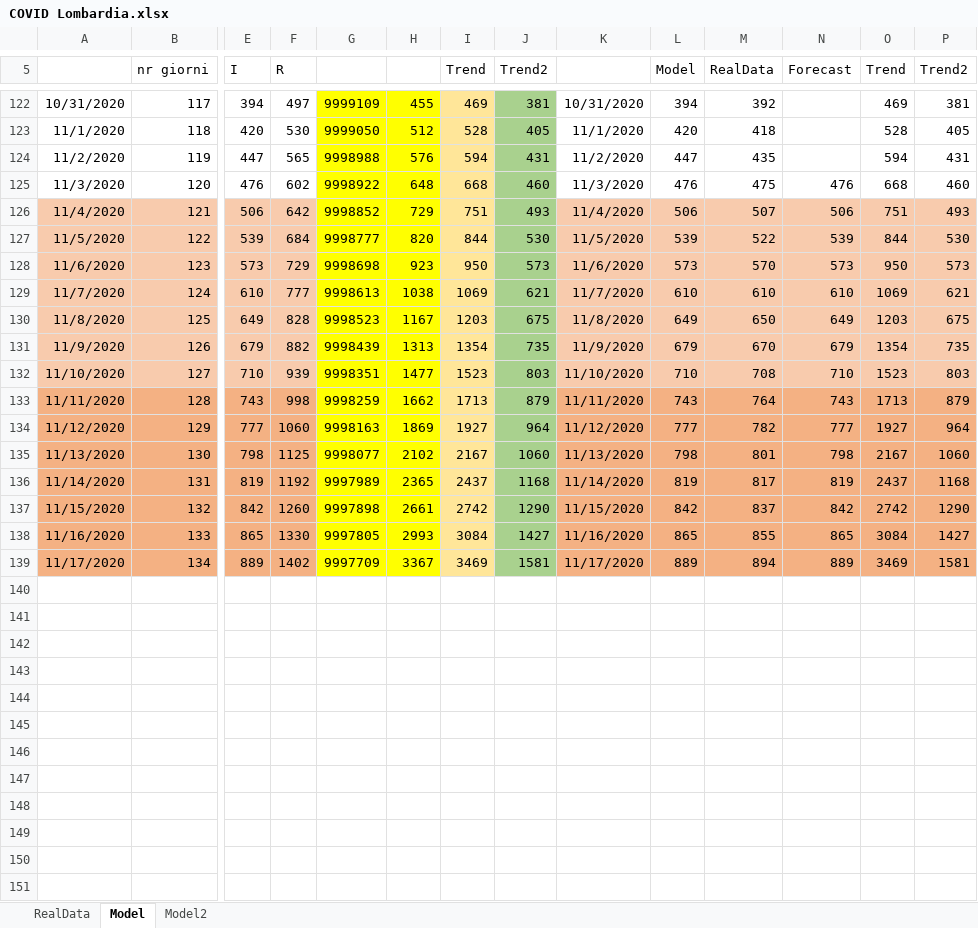
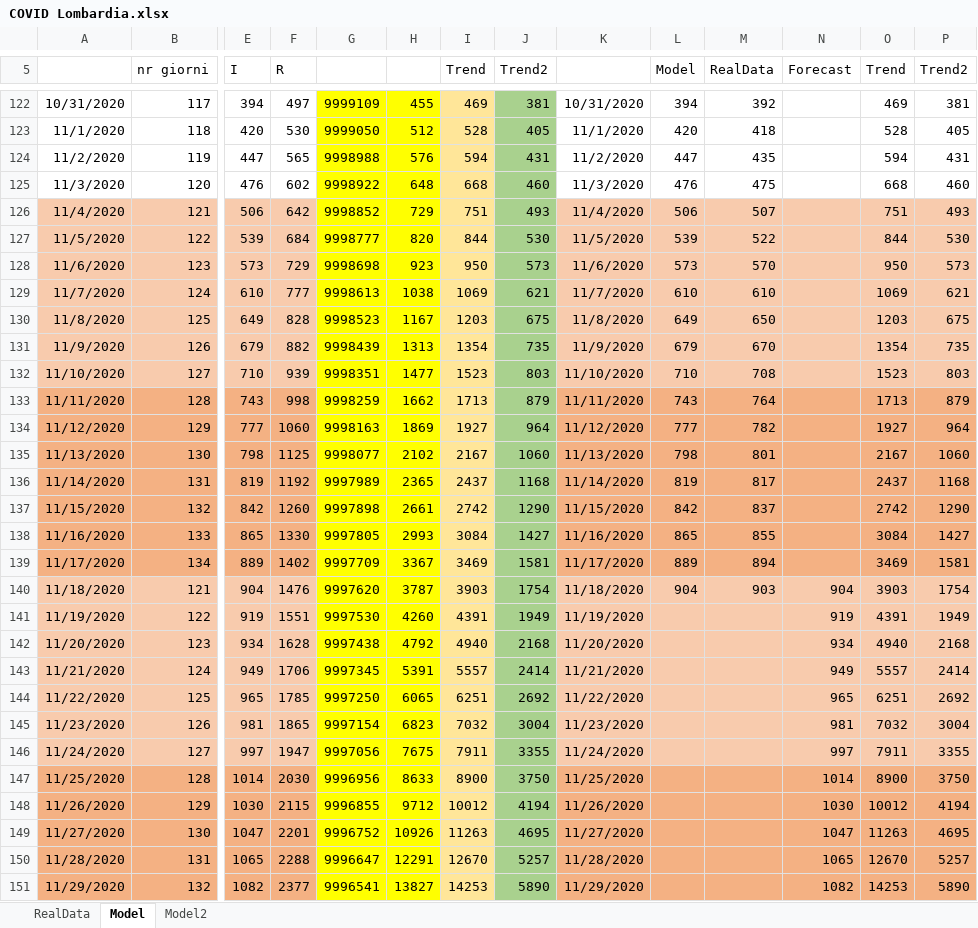
Before and after one commit to andreamartinelli1974/COVID-19, an Excel workbook: COVID_EXCEL/COVID Lombardia.xlsx, sheet Model, drawn as a sheet; only a part is shown, gaps mark what is left out; values as stored, in another font and other column widths than the file's, no borders; charts and pictures not drawn; rows hold the shown columns only; the diff covers the shown part only; the diff names each change by its address in the sheet, - before the commit and + after, or states it on an @@ line.

```diff
--- a/COVID_EXCEL/COVID Lombardia.xlsx (sheet Model)
+++ b/COVID_EXCEL/COVID Lombardia.xlsx (sheet Model)
-N125 (Forecast): 476
+N125 (Forecast): (empty)
-N126 (Forecast): 506
+N126 (Forecast): (empty)
-N127 (Forecast): 539
+N127 (Forecast): (empty)
-N128 (Forecast): 573
+N128 (Forecast): (empty)
-N129 (Forecast): 610
+N129 (Forecast): (empty)
-N130 (Forecast): 649
+N130 (Forecast): (empty)
-N131 (Forecast): 679
+N131 (Forecast): (empty)
-N132 (Forecast): 710
+N132 (Forecast): (empty)
-N133 (Forecast): 743
+N133 (Forecast): (empty)
-N134 (Forecast): 777
+N134 (Forecast): (empty)
-N135 (Forecast): 798
+N135 (Forecast): (empty)
-N136 (Forecast): 819
+N136 (Forecast): (empty)
-N137 (Forecast): 842
+N137 (Forecast): (empty)
-N138 (Forecast): 865
+N138 (Forecast): (empty)
-N139 (Forecast): 889
+N139 (Forecast): (empty)
+row 140: 11/18/2020 | 121 | 904 | 1476 | 9997620 | 3787 | 3903 | 1754 | 11/18/2020 | 904 | 903 | 904 | 3903 | 1754
+row 141: 11/19/2020 | 122 | 919 | 1551 | 9997530 | 4260 | 4391 | 1949 | 11/19/2020 |  |  | 919 | 4391 | 1949
+row 142: 11/20/2020 | 123 | 934 | 1628 | 9997438 | 4792 | 4940 | 2168 | 11/20/2020 |  |  | 934 | 4940 | 2168
+row 143: 11/21/2020 | 124 | 949 | 1706 | 9997345 | 5391 | 5557 | 2414 | 11/21/2020 |  |  | 949 | 5557 | 2414
+row 144: 11/22/2020 | 125 | 965 | 1785 | 9997250 | 6065 | 6251 | 2692 | 11/22/2020 |  |  | 965 | 6251 | 2692
+row 145: 11/23/2020 | 126 | 981 | 1865 | 9997154 | 6823 | 7032 | 3004 | 11/23/2020 |  |  | 981 | 7032 | 3004
+row 146: 11/24/2020 | 127 | 997 | 1947 | 9997056 | 7675 | 7911 | 3355 | 11/24/2020 |  |  | 997 | 7911 | 3355
+row 147: 11/25/2020 | 128 | 1014 | 2030 | 9996956 | 8633 | 8900 | 3750 | 11/25/2020 |  |  | 1014 | 8900 | 3750
+row 148: 11/26/2020 | 129 | 1030 | 2115 | 9996855 | 9712 | 10012 | 4194 | 11/26/2020 |  |  | 1030 | 10012 | 4194
+row 149: 11/27/2020 | 130 | 1047 | 2201 | 9996752 | 10926 | 11263 | 4695 | 11/27/2020 |  |  | 1047 | 11263 | 4695
+row 150: 11/28/2020 | 131 | 1065 | 2288 | 9996647 | 12291 | 12670 | 5257 | 11/28/2020 |  |  | 1065 | 12670 | 5257
+row 151: 11/29/2020 | 132 | 1082 | 2377 | 9996541 | 13827 | 14253 | 5890 | 11/29/2020 |  |  | 1082 | 14253 | 5890
```
Also changed, not shown: 2 added rows elsewhere in this sheet, sheet Model2, sheet RealData, charts or pictures, COVID_EXCEL/COVID III.xlsx.
